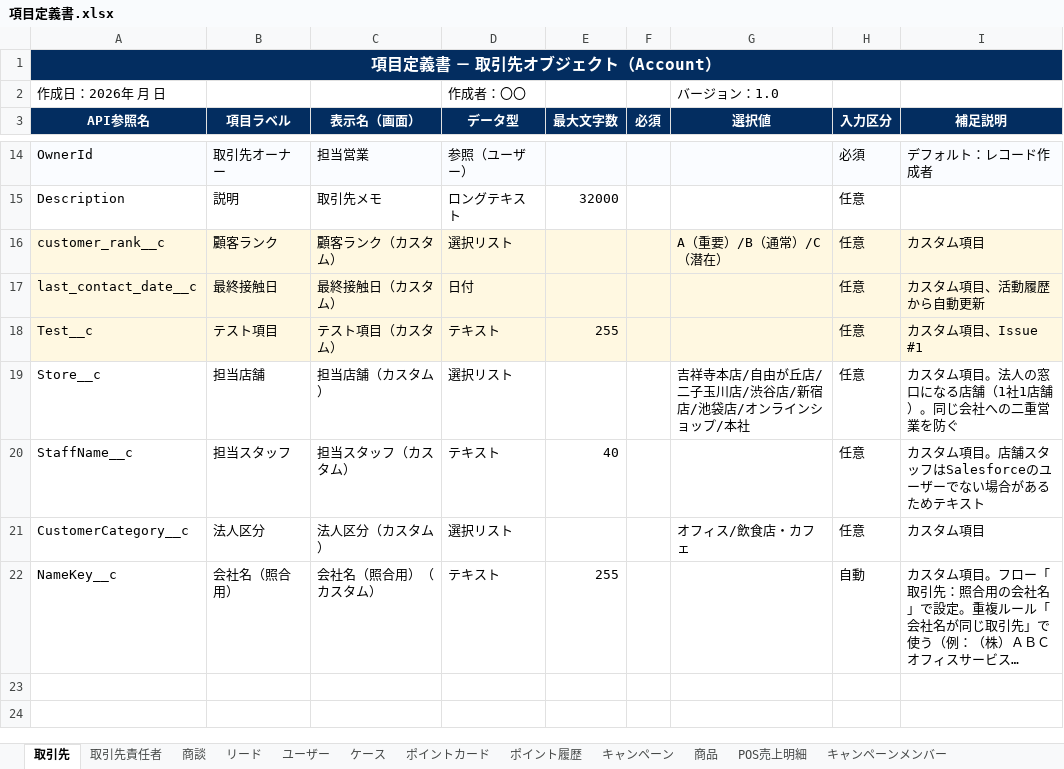
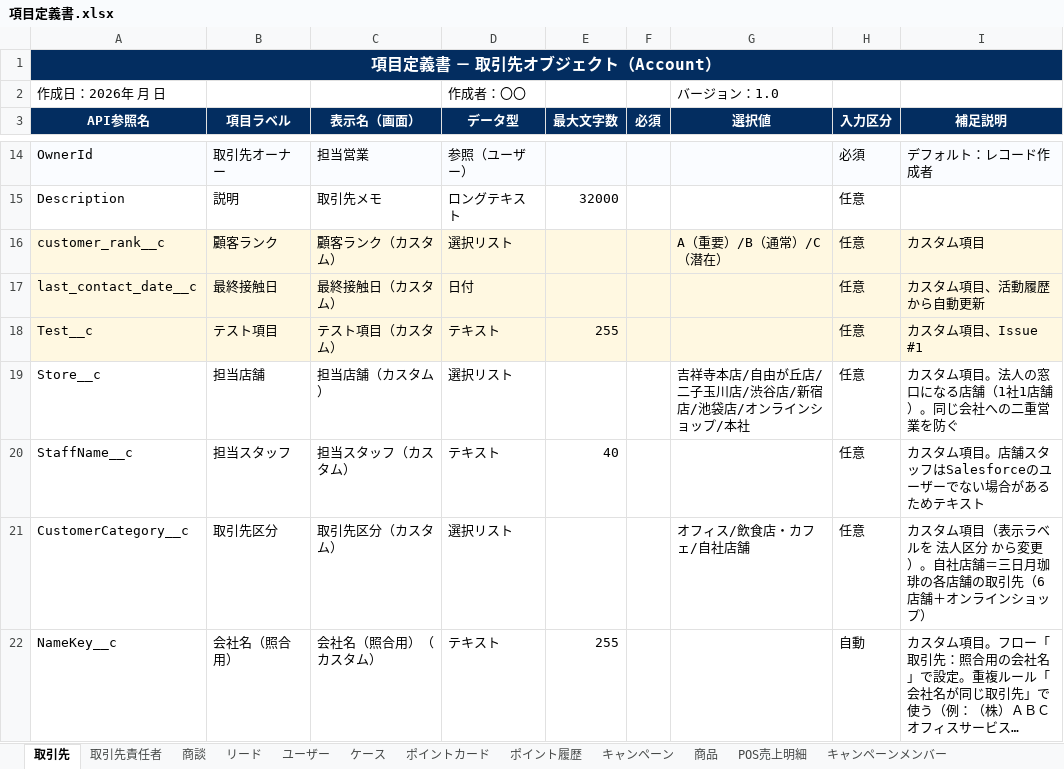
Before and after one commit to t-noguchi-bf/OnSiteC, an Excel workbook: docs/項目定義書.xlsx, sheet 取引先, drawn as a sheet; only a part is shown, gaps mark what is left out; long unchanged cells end in …; values as stored, in another font and other column widths than the file's, no borders; the diff names each change by its address in the sheet, - before the commit and + after, or states it on an @@ line.

```diff
--- a/docs/項目定義書.xlsx (sheet 取引先)
+++ b/docs/項目定義書.xlsx (sheet 取引先)
-B21 (項目ラベル): 法人区分
+B21 (項目ラベル): 取引先区分
-C21 (表示名（画面）): 法人区分（カスタム）
+C21 (表示名（画面）): 取引先区分（カスタム）
-G21 (選択値): オフィス/飲食店・カフェ
+G21 (選択値): オフィス/飲食店・カフェ/自社店舗
-I21 (補足説明): カスタム項目
+I21 (補足説明): カスタム項目（表示ラベルを 法人区分 から変更）。自社店舗＝三日月珈琲の各店舗の取引先（6店舗＋オンラインショップ）
```
Also changed, not shown: sheet ポイント履歴, sheet POS売上明細, sheet 取引先責任者, 15 other files.
